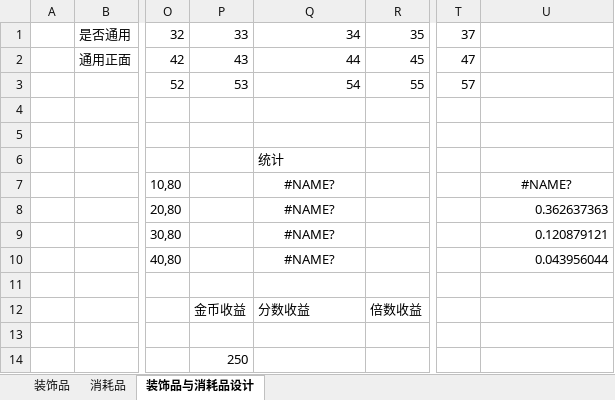
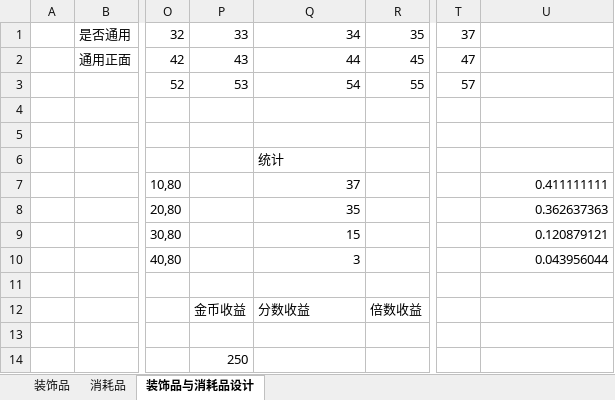
Before and after one commit to 2563495284/gourmetproject, an Excel workbook: GourmetProject/GameConfig/Datas/item.xlsx, sheet 装饰品与消耗品设计, drawn as a sheet; only a part is shown, gaps mark what is left out; values as stored, in another font and other column widths than the file's, no borders; the diff names each change by its address in the sheet, - before the commit and + after, or states it on an @@ line.

```diff
--- a/GourmetProject/GameConfig/Datas/item.xlsx (sheet 装饰品与消耗品设计)
+++ b/GourmetProject/GameConfig/Datas/item.xlsx (sheet 装饰品与消耗品设计)
-Q7: #NAME?
+Q7: 37
-Q7:Q10 alignment: center
+Q7:Q10 alignment: right
-U7: #NAME?
+U7: 0.411111111
-U7 alignment: center
+U7 alignment: right
-Q8: #NAME?
+Q8: 35
-Q9: #NAME?
+Q9: 15
-Q10: #NAME?
+Q10: 3
```
Also changed, not shown: sheet 装饰品, 14 other files.
